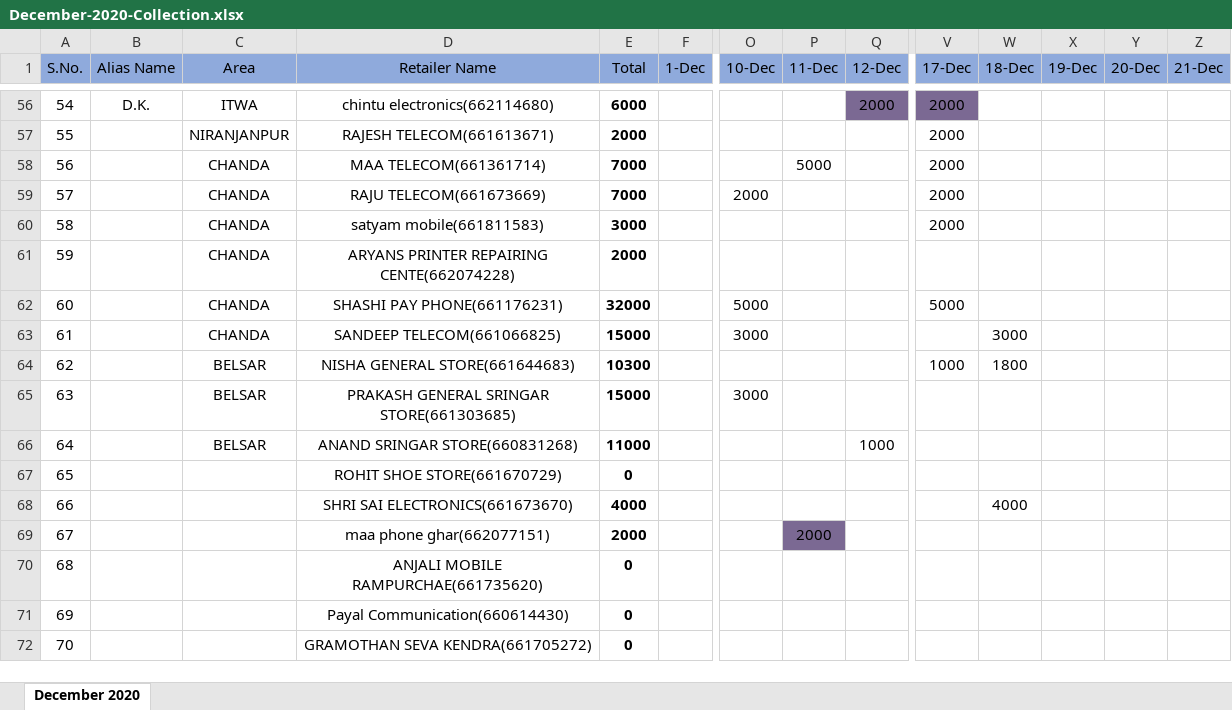
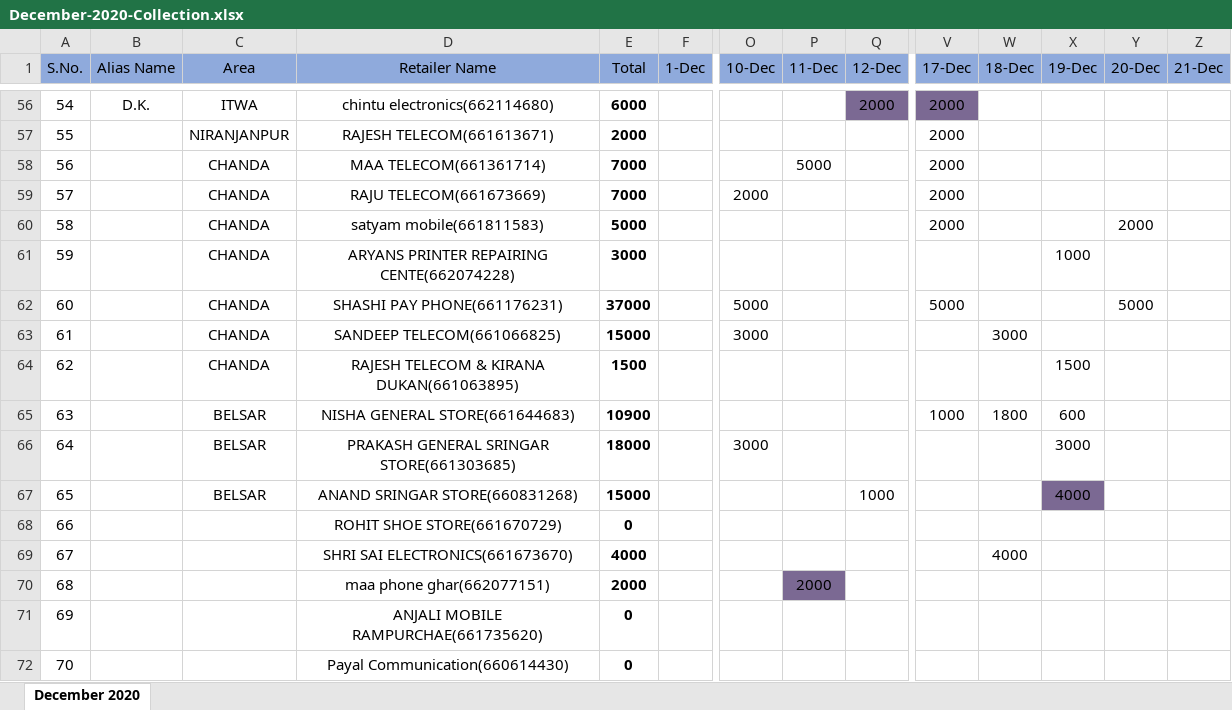
Before and after one commit to PalakEnterprises/DailyReport, an Excel workbook: Daily Collection/December-2020-Collection.xlsx, sheet December 2020, drawn as a sheet; only a part is shown, gaps mark what is left out; values as stored, in another font and other column widths than the file's, no borders; removed rows and columns are numbered as before the commit, all else as after; rows hold the shown columns only; the diff covers the shown part only; the diff names each change by its address in the sheet, - before the commit and + after, or states it on an @@ line.

```diff
--- a/Daily Collection/December-2020-Collection.xlsx (sheet December 2020)
+++ b/Daily Collection/December-2020-Collection.xlsx (sheet December 2020)
-E60 (Total): 3000
+E60 (Total): 5000
-Y60 (20-Dec): (empty)
+Y60 (20-Dec): 2000
-E61 (Total): 2000
+E61 (Total): 3000
-X61 (19-Dec): (empty)
+X61 (19-Dec): 1000
-E62 (Total): 32000
+E62 (Total): 37000
-Y62 (20-Dec): (empty)
+Y62 (20-Dec): 5000
+row 64: 62 |  | CHANDA | RAJESH TELECOM & KIRANA DUKAN(661063895) | 1500 |  |  |  |  |  |  | 1500
-A65 (S.No.): 62
+A65 (S.No.): 63
-E65 (Total): 10300
+E65 (Total): 10900
-X65 (19-Dec): (empty)
+X65 (19-Dec): 600
-A66 (S.No.): 63
+A66 (S.No.): 64
-E66 (Total): 15000
+E66 (Total): 18000
-X66 (19-Dec): (empty)
+X66 (19-Dec): 3000
-A67 (S.No.): 64
+A67 (S.No.): 65
-E67 (Total): 11000
+E67 (Total): 15000
-X67 (19-Dec): (empty)
+X67 (19-Dec): 4000
-X67 fill: none
+X67 fill: #7B6993
-row 67: 65 |  |  | ROHIT SHOE STORE(661670729) | 0
-D68 (Retailer Name): SHRI SAI ELECTRONICS(661673670)
+D68 (Retailer Name): ROHIT SHOE STORE(661670729)
-E68 (Total): 4000
+E68 (Total): 0
-W68 (18-Dec): 4000
+W68 (18-Dec): (empty)
-D69 (Retailer Name): maa phone ghar(662077151)
+D69 (Retailer Name): SHRI SAI ELECTRONICS(661673670)
-E69 (Total): 2000
+E69 (Total): 4000
-P69 (11-Dec): 2000
+P69 (11-Dec): (empty)
-P69 fill: #7B6993
+P69 fill: none
-W69 (18-Dec): (empty)
+W69 (18-Dec): 4000
-D70 (Retailer Name): ANJALI MOBILE RAMPURCHAE(661735620)
+D70 (Retailer Name): maa phone ghar(662077151)
-E70 (Total): 0
+E70 (Total): 2000
-P70 (11-Dec): (empty)
+P70 (11-Dec): 2000
-P70 fill: none
+P70 fill: #7B6993
-D71 (Retailer Name): Payal Communication(660614430)
+D71 (Retailer Name): ANJALI MOBILE RAMPURCHAE(661735620)
-D72 (Retailer Name): GRAMOTHAN SEVA KENDRA(661705272)
+D72 (Retailer Name): Payal Communication(660614430)
```
Also changed, not shown: 43 edited cells and cell formats elsewhere in this sheet, formulas that keep their value, Daily Orders/December-2020-Orders.xlsx, Daily Orders/December-2020-RetailerWiseOrder.xlsx, 1 other file.
